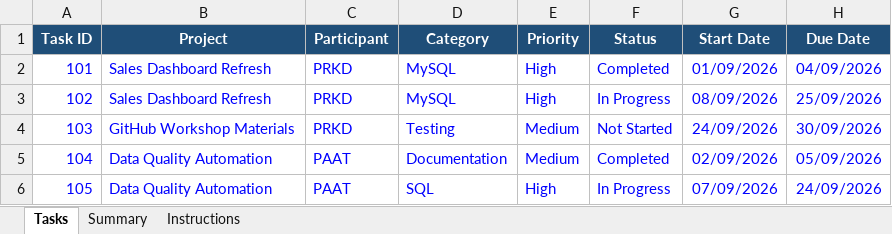
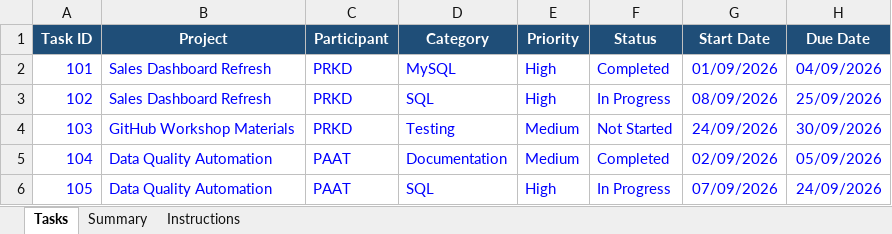
Before and after one commit to Przemsonn05/Repo-for-workshops, an Excel workbook: shared_github_workshop.xlsx, sheet Tasks, drawn as a sheet; only a part is shown; values as stored, in another font and other column widths than the file's, no borders; conditional formats not drawn; the diff names each change by its address in the sheet, - before the commit and + after, or states it on an @@ line.

Commit message:
update file excel

```diff
--- a/shared_github_workshop.xlsx (sheet Tasks)
+++ b/shared_github_workshop.xlsx (sheet Tasks)
-D3 (Category): MySQL
+D3 (Category): SQL
```
